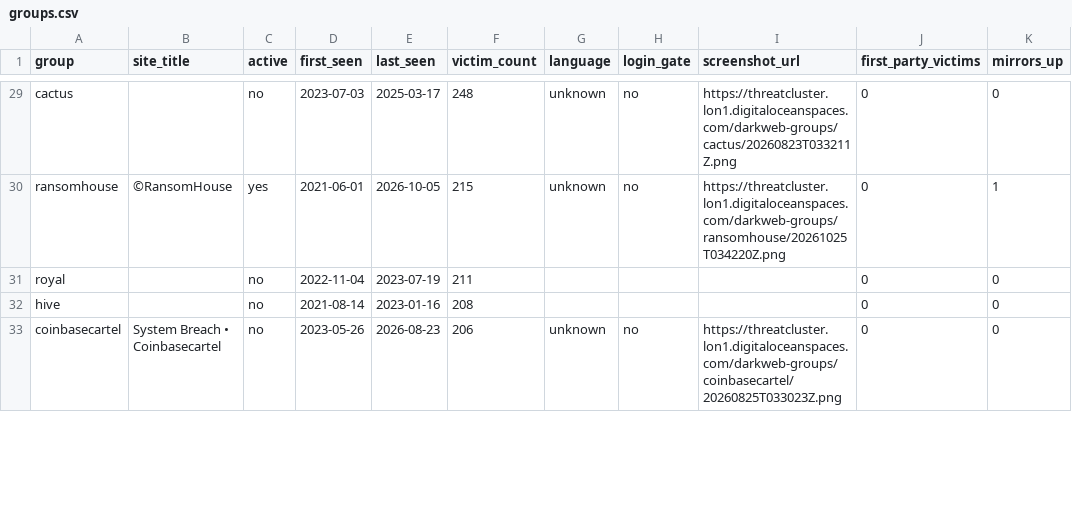
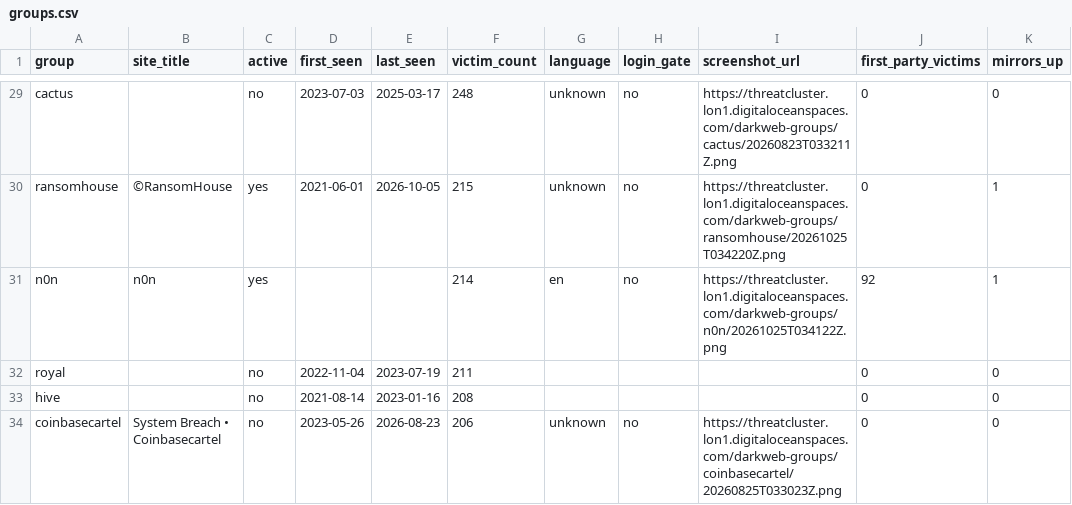
Before and after one commit to Jam0k/Ransomware-Intel, a CSV file: data/groups.csv, drawn as a sheet; only a part is shown, gaps mark what is left out; the diff covers the shown part only.

```diff
--- a/data/groups.csv
+++ b/data/groups.csv
@@ -30,2 +30,3 @@ cactus,,no,2023-07-03,2025-03-17,248,unknown,no,https://threatcluster.lon1.digit
 ransomhouse,©RansomHouse,yes,2021-06-01,2026-10-05,215,unknown,no,https://threatcluster.lon1.digitaloceanspaces.com/darkweb-groups/ransomhouse/20261025T034220Z.png,0,1
+n0n,n0n,yes,,,214,en,no,https://threatcluster.lon1.digitaloceanspaces.com/darkweb-groups/n0n/20261025T034122Z.png,92,1
 royal,,no,2022-11-04,2023-07-19,211,,,,0,0
```
Also changed, not shown: 3 added rows, 4 removed rows and 5 edited cells elsewhere in this file, data/onions.csv, data/victims-firstparty.csv, 5 other files.
